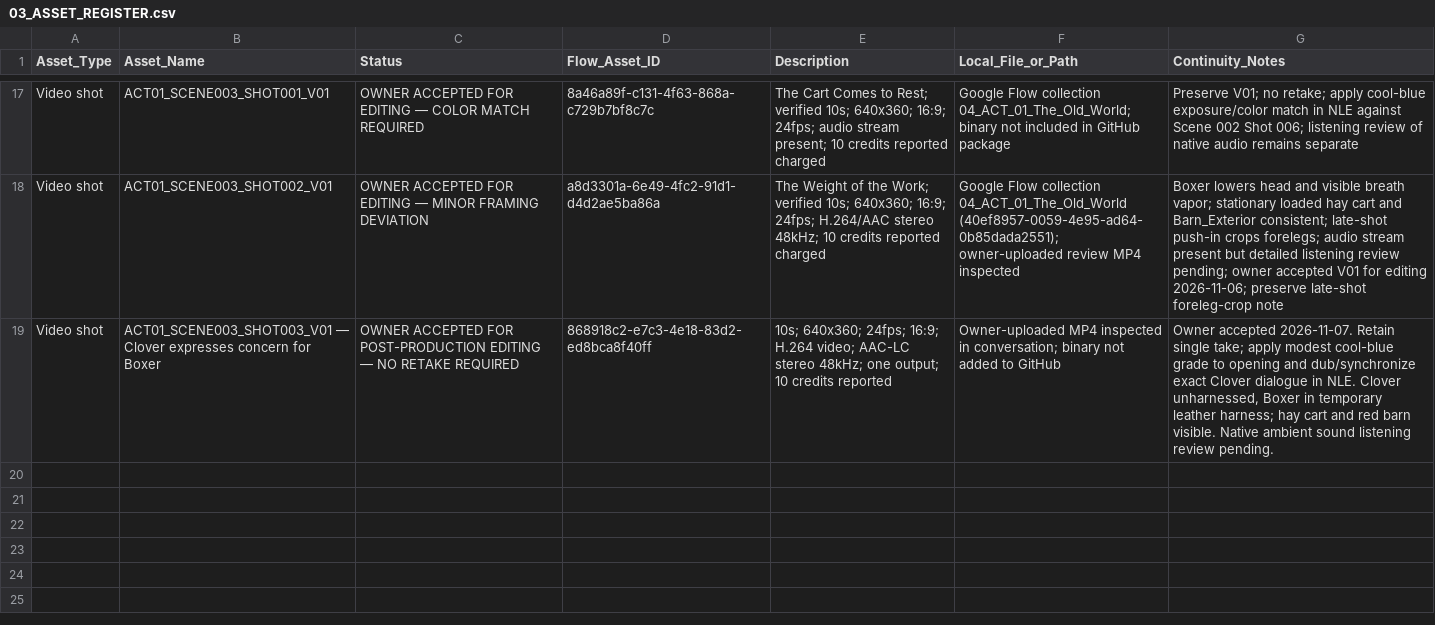
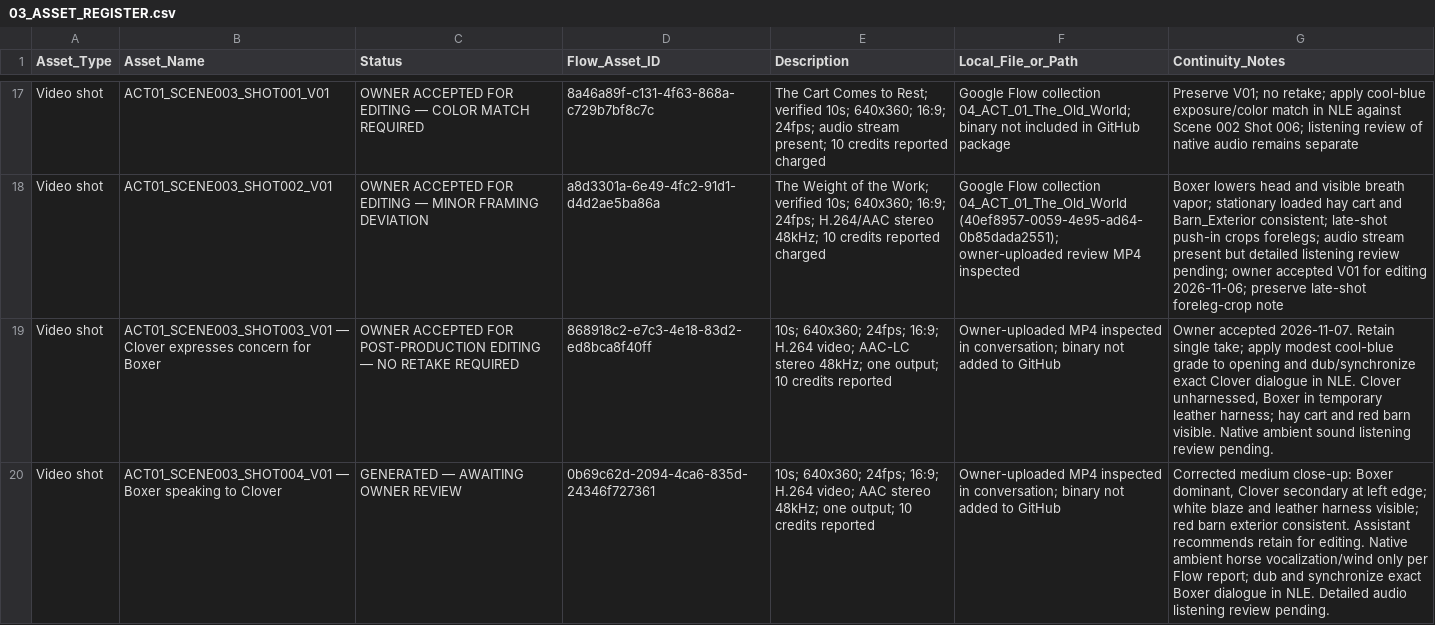
Before and after one commit to a-kabeer/Animal-Farm-The-Price-of-Power, a CSV file: 00_FILM_BIBLE/PRODUCTION_TRACKING/03_ASSET_REGISTER.csv, drawn as a sheet; only a part is shown, gaps mark what is left out; the diff names each change by its address in the sheet, - before the commit and + after, or states it on an @@ line.

Commit message:
Add Scene 003 Shot 004 to asset register

```diff
--- a/00_FILM_BIBLE/PRODUCTION_TRACKING/03_ASSET_REGISTER.csv
+++ b/00_FILM_BIBLE/PRODUCTION_TRACKING/03_ASSET_REGISTER.csv
+row 20: Video shot | ACT01_SCENE003_SHOT004_V01 — Boxer speaking to Clover | GENERATED — AWAITING OWNER REVIEW | 0b69c62d-2094-4ca6-835d-24346f727361 | 10s; 640x360; 24fps; 16:9; H.264 video; AAC stereo 48kHz; one output; 10 credits reported | Owner-uploaded MP4 inspected in conversation; binary not added to GitHub | Corrected medium close-up: Boxer dominant, Clover secondary at left edge; white blaze and leather harness visible; red barn exterior consistent. Assistant recommends retain for editing. Native ambient horse vocalization/wind only per Flow report; dub and synchronize exact Boxer dialogue in NLE. Detailed audio listening review pending.
```
